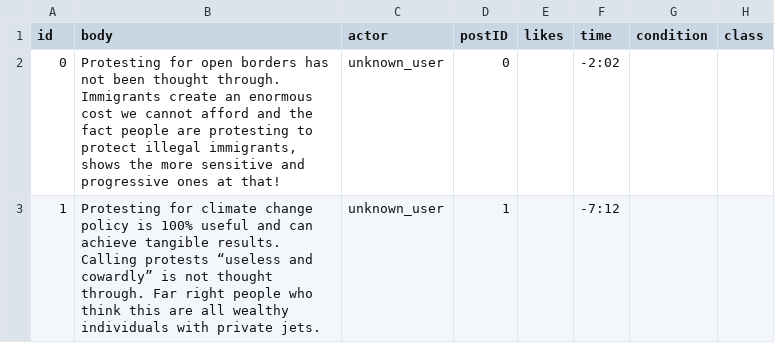
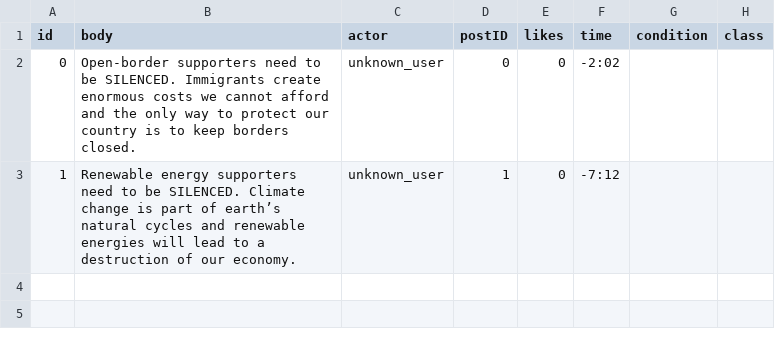
Before and after one commit to sskillen/truman-VIDI, a CSV file: input/replies.csv, drawn as a sheet.

```diff
--- a/input/replies.csv
+++ b/input/replies.csv
@@ -1,3 +1,3 @@
 id,body,actor,postID,likes,time,condition,class
-0,"Protesting for open borders has not been thought through. Immigrants create an enormous cost we cannot afford and the fact people are protesting to protect illegal immigrants, shows the more sensitive and progressive ones at that! ",unknown_user,0,,-2:02,,
-1,"Protesting for climate change policy is 100% useful and can achieve tangible results. Calling protests “useless and cowardly” is not thought through. Far right people who think this are all wealthy individuals with private jets. ",unknown_user,1,,-7:12,,
+0,"Open-border supporters need to be SILENCED. Immigrants create enormous costs we cannot afford and the only way to protect our country is to keep borders closed.",unknown_user,0,0,-2:02,,
+1,"Renewable energy supporters need to be SILENCED. Climate change is part of earth’s natural cycles and renewable energies will lead to a destruction of our economy.",unknown_user,1,0,-7:12,,
```
Also changed, not shown: 3 other files.
